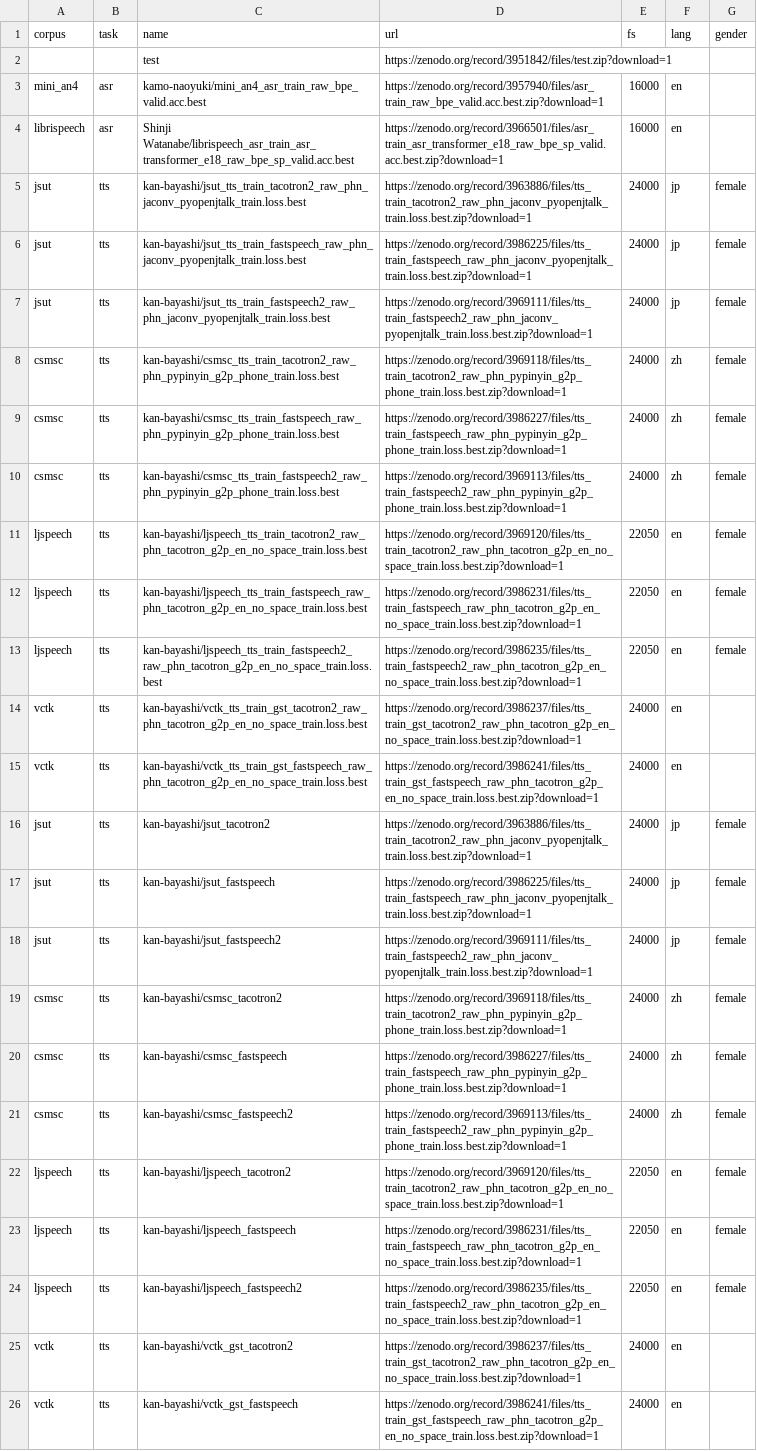
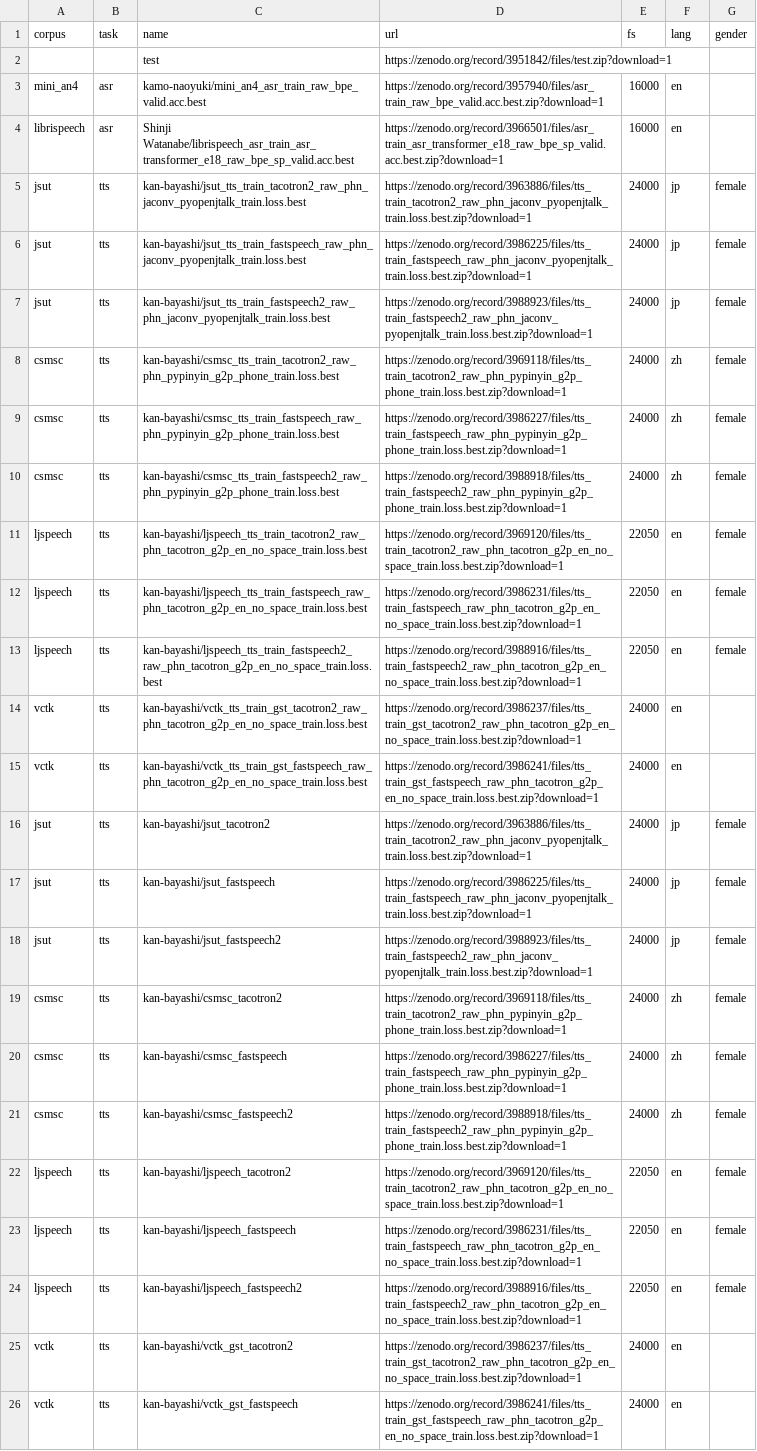
Before and after one commit to espnet/espnet_model_zoo, a CSV file: espnet_model_zoo/table.csv, drawn as a sheet.

Commit message:
fixed record

```diff
--- a/espnet_model_zoo/table.csv
+++ b/espnet_model_zoo/table.csv
@@ -6,9 +6,9 @@ jsut,tts,kan-bayashi/jsut_tts_train_tacotron2_raw_phn_jaconv_pyopenjtalk_train.l
 jsut,tts,kan-bayashi/jsut_tts_train_fastspeech_raw_phn_jaconv_pyopenjtalk_train.loss.best,https://zenodo.org/record/3986225/files/tts_train_fastspeech_raw_phn_jaconv_pyopenjtalk_train.loss.best.zip?download=1,24000,jp,female
-jsut,tts,kan-bayashi/jsut_tts_train_fastspeech2_raw_phn_jaconv_pyopenjtalk_train.loss.best,https://zenodo.org/record/3969111/files/tts_train_fastspeech2_raw_phn_jaconv_pyopenjtalk_train.loss.best.zip?download=1,24000,jp,female
+jsut,tts,kan-bayashi/jsut_tts_train_fastspeech2_raw_phn_jaconv_pyopenjtalk_train.loss.best,https://zenodo.org/record/3988923/files/tts_train_fastspeech2_raw_phn_jaconv_pyopenjtalk_train.loss.best.zip?download=1,24000,jp,female
 csmsc,tts,kan-bayashi/csmsc_tts_train_tacotron2_raw_phn_pypinyin_g2p_phone_train.loss.best,https://zenodo.org/record/3969118/files/tts_train_tacotron2_raw_phn_pypinyin_g2p_phone_train.loss.best.zip?download=1,24000,zh,female
 csmsc,tts,kan-bayashi/csmsc_tts_train_fastspeech_raw_phn_pypinyin_g2p_phone_train.loss.best,https://zenodo.org/record/3986227/files/tts_train_fastspeech_raw_phn_pypinyin_g2p_phone_train.loss.best.zip?download=1,24000,zh,female
-csmsc,tts,kan-bayashi/csmsc_tts_train_fastspeech2_raw_phn_pypinyin_g2p_phone_train.loss.best,https://zenodo.org/record/3969113/files/tts_train_fastspeech2_raw_phn_pypinyin_g2p_phone_train.loss.best.zip?download=1,24000,zh,female
+csmsc,tts,kan-bayashi/csmsc_tts_train_fastspeech2_raw_phn_pypinyin_g2p_phone_train.loss.best,https://zenodo.org/record/3988918/files/tts_train_fastspeech2_raw_phn_pypinyin_g2p_phone_train.loss.best.zip?download=1,24000,zh,female
 ljspeech,tts,kan-bayashi/ljspeech_tts_train_tacotron2_raw_phn_tacotron_g2p_en_no_space_train.loss.best,https://zenodo.org/record/3969120/files/tts_train_tacotron2_raw_phn_tacotron_g2p_en_no_space_train.loss.best.zip?download=1,22050,en,female
 ljspeech,tts,kan-bayashi/ljspeech_tts_train_fastspeech_raw_phn_tacotron_g2p_en_no_space_train.loss.best,https://zenodo.org/record/3986231/files/tts_train_fastspeech_raw_phn_tacotron_g2p_en_no_space_train.loss.best.zip?download=1,22050,en,female
-ljspeech,tts,kan-bayashi/ljspeech_tts_train_fastspeech2_raw_phn_tacotron_g2p_en_no_space_train.loss.best,https://zenodo.org/record/3986235/files/tts_train_fastspeech2_raw_phn_tacotron_g2p_en_no_space_train.loss.best.zip?download=1,22050,en,female
+ljspeech,tts,kan-bayashi/ljspeech_tts_train_fastspeech2_raw_phn_tacotron_g2p_en_no_space_train.loss.best,https://zenodo.org/record/3988916/files/tts_train_fastspeech2_raw_phn_tacotron_g2p_en_no_space_train.loss.best.zip?download=1,22050,en,female
 vctk,tts,kan-bayashi/vctk_tts_train_gst_tacotron2_raw_phn_tacotron_g2p_en_no_space_train.loss.best,https://zenodo.org/record/3986237/files/tts_train_gst_tacotron2_raw_phn_tacotron_g2p_en_no_space_train.loss.best.zip?download=1,24000,en,
@@ -17,9 +17,9 @@ jsut,tts,kan-bayashi/jsut_tacotron2,https://zenodo.org/record/3963886/files/tts_
 jsut,tts,kan-bayashi/jsut_fastspeech,https://zenodo.org/record/3986225/files/tts_train_fastspeech_raw_phn_jaconv_pyopenjtalk_train.loss.best.zip?download=1,24000,jp,female
-jsut,tts,kan-bayashi/jsut_fastspeech2,https://zenodo.org/record/3969111/files/tts_train_fastspeech2_raw_phn_jaconv_pyopenjtalk_train.loss.best.zip?download=1,24000,jp,female
+jsut,tts,kan-bayashi/jsut_fastspeech2,https://zenodo.org/record/3988923/files/tts_train_fastspeech2_raw_phn_jaconv_pyopenjtalk_train.loss.best.zip?download=1,24000,jp,female
 csmsc,tts,kan-bayashi/csmsc_tacotron2,https://zenodo.org/record/3969118/files/tts_train_tacotron2_raw_phn_pypinyin_g2p_phone_train.loss.best.zip?download=1,24000,zh,female
 csmsc,tts,kan-bayashi/csmsc_fastspeech,https://zenodo.org/record/3986227/files/tts_train_fastspeech_raw_phn_pypinyin_g2p_phone_train.loss.best.zip?download=1,24000,zh,female
-csmsc,tts,kan-bayashi/csmsc_fastspeech2,https://zenodo.org/record/3969113/files/tts_train_fastspeech2_raw_phn_pypinyin_g2p_phone_train.loss.best.zip?download=1,24000,zh,female
+csmsc,tts,kan-bayashi/csmsc_fastspeech2,https://zenodo.org/record/3988918/files/tts_train_fastspeech2_raw_phn_pypinyin_g2p_phone_train.loss.best.zip?download=1,24000,zh,female
 ljspeech,tts,kan-bayashi/ljspeech_tacotron2,https://zenodo.org/record/3969120/files/tts_train_tacotron2_raw_phn_tacotron_g2p_en_no_space_train.loss.best.zip?download=1,22050,en,female
 ljspeech,tts,kan-bayashi/ljspeech_fastspeech,https://zenodo.org/record/3986231/files/tts_train_fastspeech_raw_phn_tacotron_g2p_en_no_space_train.loss.best.zip?download=1,22050,en,female
-ljspeech,tts,kan-bayashi/ljspeech_fastspeech2,https://zenodo.org/record/3986235/files/tts_train_fastspeech2_raw_phn_tacotron_g2p_en_no_space_train.loss.best.zip?download=1,22050,en,female
+ljspeech,tts,kan-bayashi/ljspeech_fastspeech2,https://zenodo.org/record/3988916/files/tts_train_fastspeech2_raw_phn_tacotron_g2p_en_no_space_train.loss.best.zip?download=1,22050,en,female
 vctk,tts,kan-bayashi/vctk_gst_tacotron2,https://zenodo.org/record/3986237/files/tts_train_gst_tacotron2_raw_phn_tacotron_g2p_en_no_space_train.loss.best.zip?download=1,24000,en,
```
